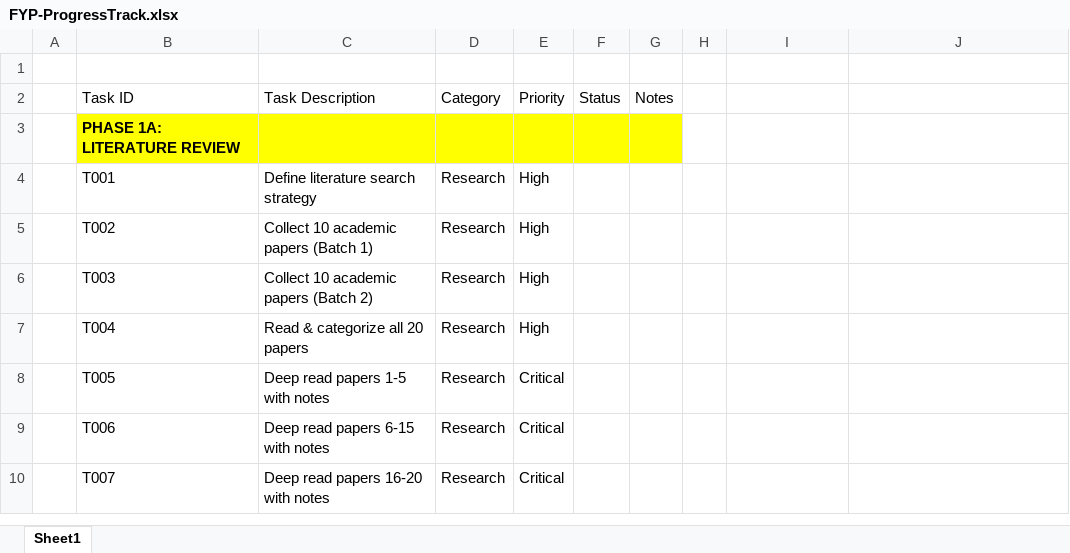
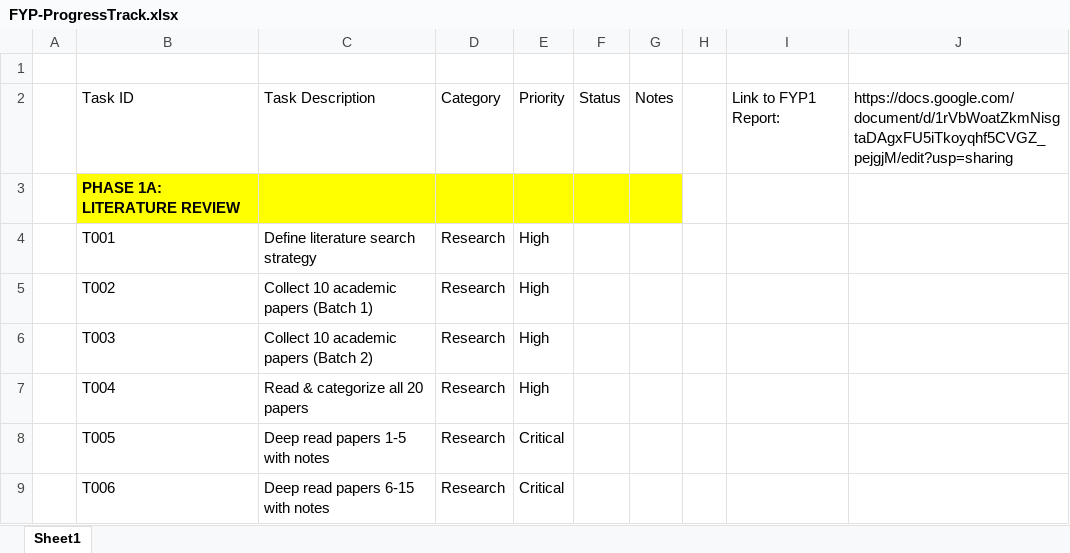
Before and after one commit to versyy35/fitness-tracker-FYP, an Excel workbook: FYP-ProgressTrack.xlsx, sheet Sheet1, drawn as a sheet; only a part is shown; the shorter side is filled out with more unchanged rows; values as stored, in another font and other column widths than the file's, no borders; the diff names each change by its address in the sheet, - before the commit and + after, or states it on an @@ line.

Commit message:
update: fyp1 docs link in excel

```diff
--- a/FYP-ProgressTrack.xlsx (sheet Sheet1)
+++ b/FYP-ProgressTrack.xlsx (sheet Sheet1)
-I2: (empty)
+I2: Link to FYP1 Report:
-J2: (empty)
+J2: https://docs.google.com/document/d/1rVbWoatZkmNisgtaDAgxFU5iTkoyqhf5CVGZ_pejgjM/edit?usp=sharing
```
